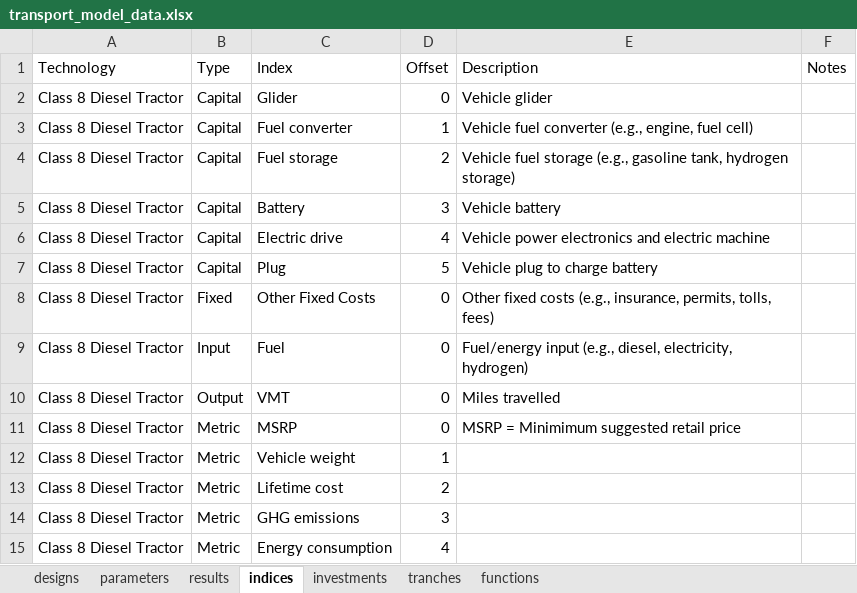
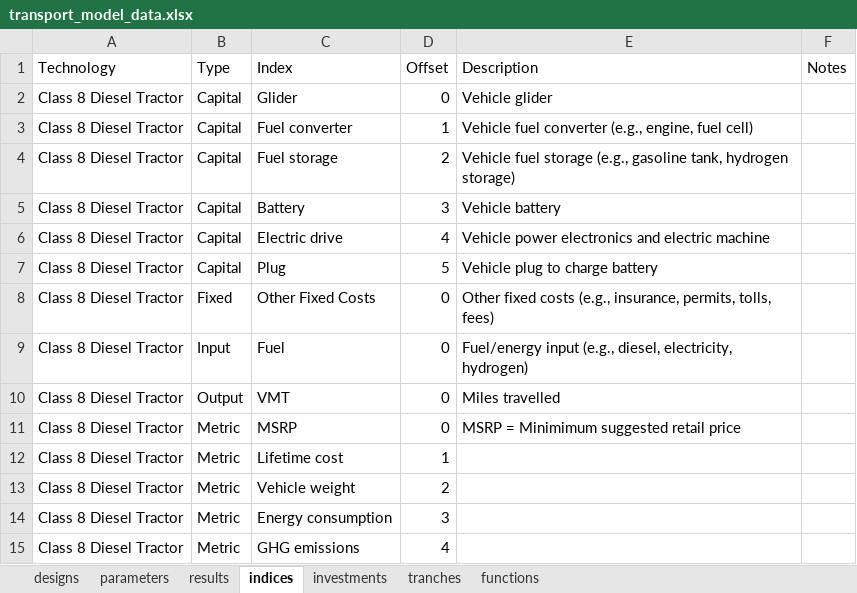
Before and after one commit to NREL/tyche, an Excel workbook: tutorial/data/transport_model_v1/transport_model_data.xlsx, sheet indices, drawn as a sheet; values as stored, in another font and other column widths than the file's, no borders; removed rows and columns are numbered as before the commit, all else as after; the diff names each change by its address in the sheet, - before the commit and + after, or states it on an @@ line.

```diff
--- a/tutorial/data/transport_model_v1/transport_model_data.xlsx (sheet indices)
+++ b/tutorial/data/transport_model_v1/transport_model_data.xlsx (sheet indices)
+row 12: Class 8 Diesel Tractor | Metric | Lifetime cost | 1
-D13 (Offset): 1
+D13 (Offset): 2
-C14 (Index): Lifetime cost
+C14 (Index): Energy consumption
-D14 (Offset): 2
+D14 (Offset): 3
-D15 (Offset): 3
+D15 (Offset): 4
-row 15: Class 8 Diesel Tractor | Metric | Energy consumption | 4
```
Also changed, not shown: sheet parameters, sheet results, 4 other files.
